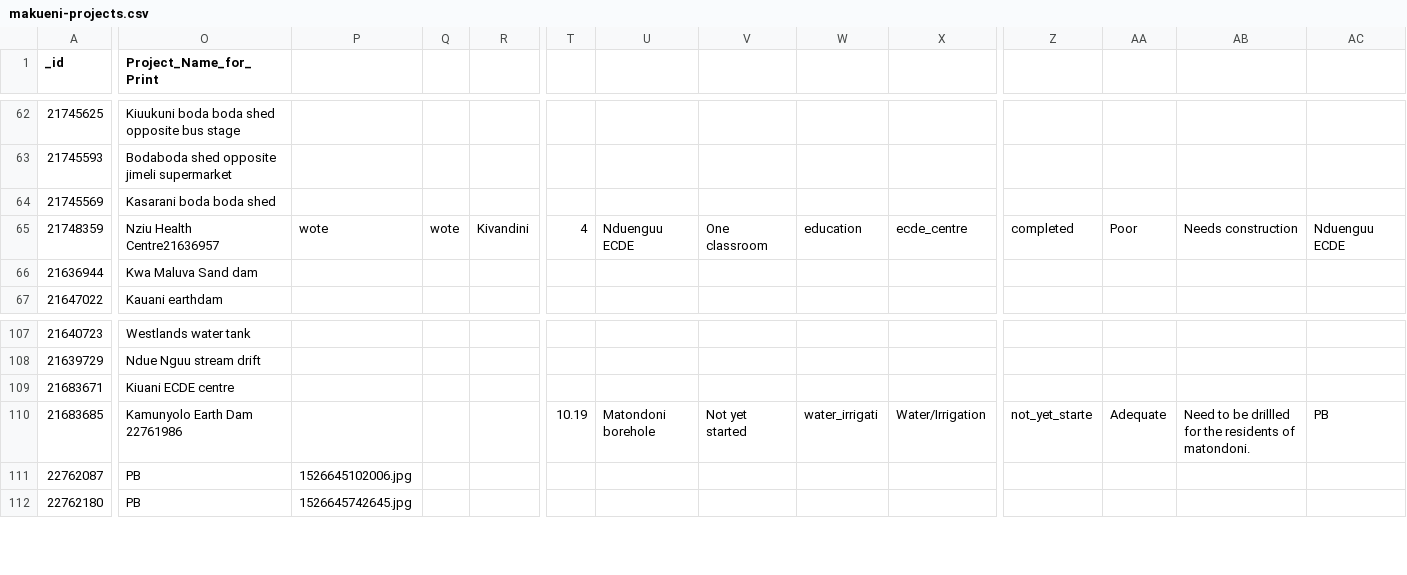
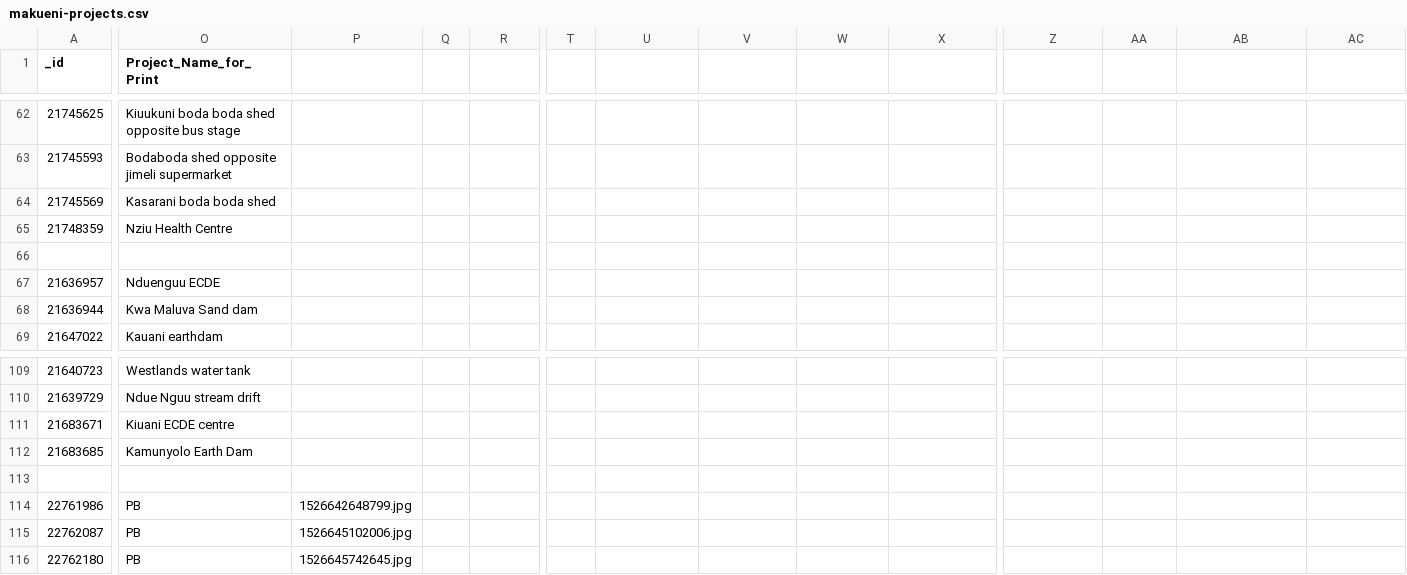
Before and after one commit to mapkibera/counties, a CSV file: data/build/makueni-projects.csv, drawn as a sheet; only a part is shown, gaps mark what is left out; addresses are those after the commit; rows hold the shown columns only; the diff covers the shown part only; the diff names each change by its address in the sheet, - before the commit and + after, or states it on an @@ line.

```diff
--- a/data/build/makueni-projects.csv
+++ b/data/build/makueni-projects.csv
-O65 (Project_Name_for_Print): Nziu Health Centre21636957
+O65 (Project_Name_for_Print): Nziu Health Centre
-P65: wote
+P65: (empty)
-Q65: wote
+Q65: (empty)
-R65: Kivandini
+R65: (empty)
-T65: 4
+T65: (empty)
-U65: Nduenguu ECDE
+U65: (empty)
-V65: One classroom
+V65: (empty)
-W65: education
+W65: (empty)
-X65: ecde_centre
+X65: (empty)
-Z65: completed
+Z65: (empty)
-AA65: Poor
+AA65: (empty)
-AB65: Needs construction
+AB65: (empty)
-AC65: Nduenguu ECDE
+AC65: (empty)
+row 66: (empty)
+row 67: 21636957 | Nduenguu ECDE
-O112 (Project_Name_for_Print): Kamunyolo Earth Dam 22761986
+O112 (Project_Name_for_Print): Kamunyolo Earth Dam
-T112: 10.19
+T112: (empty)
-U112: Matondoni borehole
+U112: (empty)
-V112: Not yet started
+V112: (empty)
-W112: water_irrigati
+W112: (empty)
-X112: Water/Irrigation
+X112: (empty)
-Z112: not_yet_starte
+Z112: (empty)
-AA112: Adequate
+AA112: (empty)
-AB112: Need to be drillled for the residents of matondoni.
+AB112: (empty)
-AC112: PB
+AC112: (empty)
+row 113: (empty)
+row 114: 22761986 | PB | 1526642648799.jpg
```
Also changed, not shown: 2 edited cells elsewhere in this file, data/build/mbooni-projects.csv, data/build/wote-projects.csv, 6 other files.
